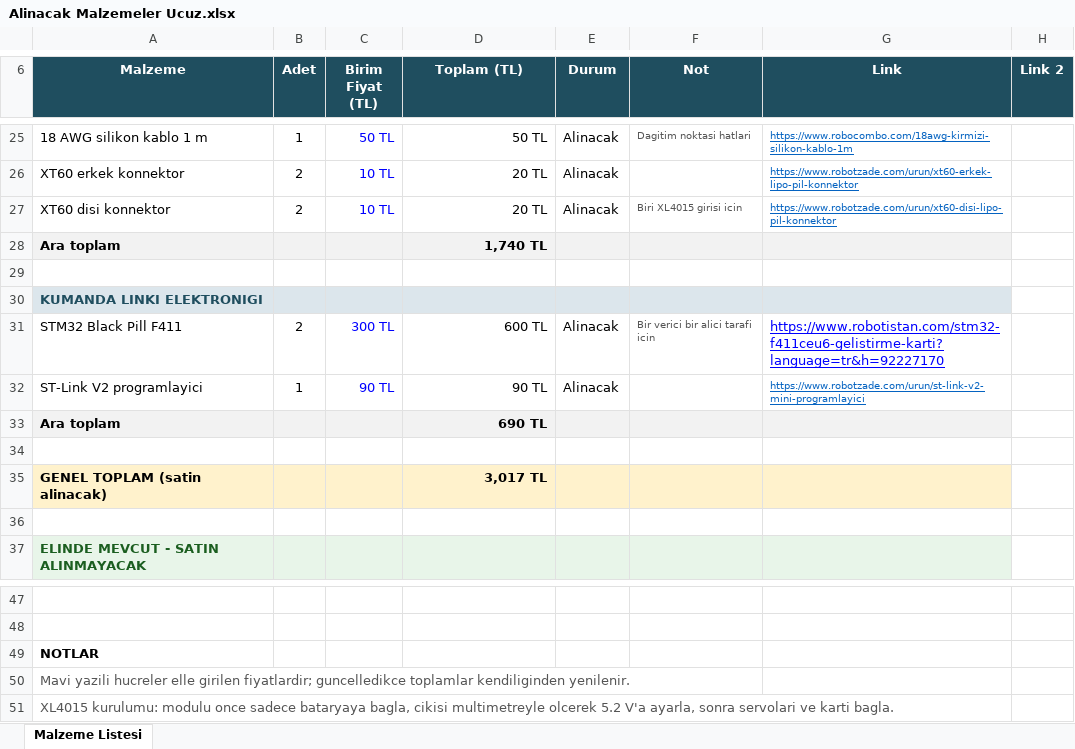
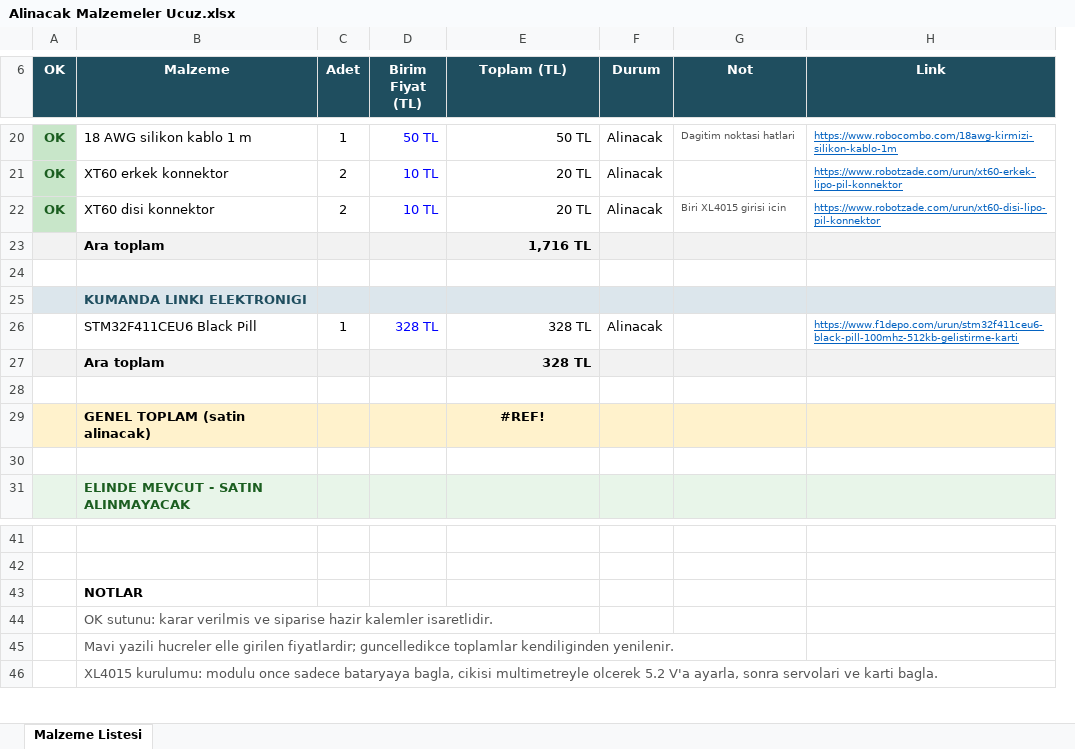
Before and after one commit to erayfazilordanuc/rc-plane, an Excel workbook: Alinacak Malzemeler Ucuz.xlsx, sheet Malzeme Listesi, drawn as a sheet; only a part is shown, gaps mark what is left out; values as stored, in another font and other column widths than the file's, no borders; removed rows and columns are numbered as before the commit, all else as after; the diff covers the shown part only; the diff names each change by its address in the sheet, - before the commit and + after, or states it on an @@ line.

Commit message:
malzemeler güncellendi

```diff
--- a/Alinacak Malzemeler Ucuz.xlsx (sheet Malzeme Listesi)
+++ b/Alinacak Malzemeler Ucuz.xlsx (sheet Malzeme Listesi)
+column A (OK), rows 20-22: all OK
-column H (Link 2), empty
-E23 (Toplam (TL)): 1,740 TL
+E23 (Toplam (TL)): 1,716 TL
-row 31: STM32 Black Pill F411 | 2 | 300 TL | 600 TL | Alinacak | Bir verici bir alici tarafi icin | https://www.robotistan.com/stm32-f411ceu6-gelistirme-karti?language=tr&h=92227170
-row 32: ST-Link V2 programlayici | 1 | 90 TL | 90 TL | Alinacak |  | https://www.robotzade.com/urun/st-link-v2-mini-programlayici
+row 26:  | STM32F411CEU6 Black Pill | 1 | 328 TL | 328 TL | Alinacak |  | https://www.f1depo.com/urun/stm32f411ceu6-black-pill-100mhz-512kb-gelistirme-karti
-E27 (Toplam (TL)): 690 TL
+E27 (Toplam (TL)): 328 TL
-E29 (Toplam (TL)): 3,017 TL
+E29 (Toplam (TL)): #REF!
-E29 alignment: right
+E29 alignment: center
+row 44:  | OK sutunu: karar verilmis ve siparise hazir kalemler isaretlidir.
```
Also changed, not shown: 5 removed rows, 11 edited cells and cell formats elsewhere in this sheet, formulas that keep their value.
